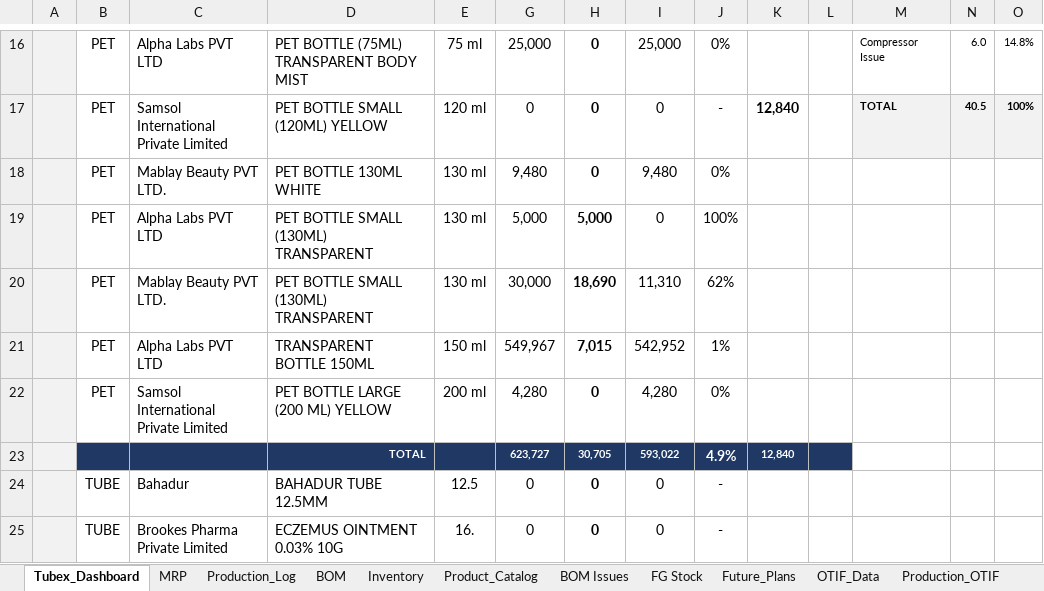
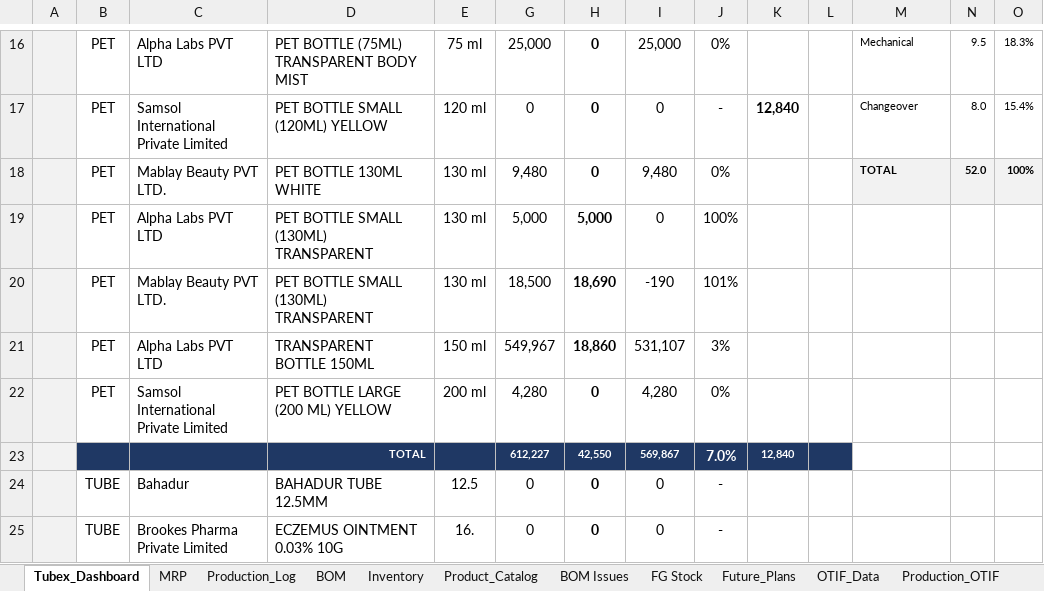
Before and after one commit to ckndr/alpha-containers, an Excel workbook: Tubex_Oct26.xlsx, sheet Tubex_Dashboard, drawn as a sheet; only a part is shown, gaps mark what is left out; values as stored, in another font and other column widths than the file's, no borders; removed rows and columns are numbered as before the commit, all else as after; the diff covers the shown part only; the diff names each change by its address in the sheet, - before the commit and + after, or states it on an @@ line.

```diff
--- a/Tubex_Oct26.xlsx (sheet Tubex_Dashboard)
+++ b/Tubex_Oct26.xlsx (sheet Tubex_Dashboard)
-M16: Compressor Issue
+M16: Mechanical
-N16: 6.0
+N16: 9.5
-O16: 14.8%
+O16: 18.3%
-M17: TOTAL
+M17: Changeover
@@ M17:O17 fill: #F2F2F2 → none, bold: on → off @@
-N17: 40.5
+N17: 8.0
-O17: 100%
+O17: 15.4%
-M18: (empty)
+M18: TOTAL
-M18:O18 fill: none
+M18:O18 fill: #F2F2F2
-N18: (empty)
+N18: 52.0
-O18: (empty)
+O18: 100%
-G20: 30,000
+G20: 18,500
-I20: 11,310
+I20: -190
-J20: 62%
+J20: 101%
-H21: 7,015
+H21: 18,860
-I21: 542,952
+I21: 531,107
-J21: 1%
+J21: 3%
-row 23:  |  |  | TOTAL |  | 623,727 | 30,705 | 593,022 | 4.9% | 12,840
+row 23:  |  |  | TOTAL |  | 612,227 | 42,550 | 569,867 | 7.0% | 12,840
```
Also changed, not shown: 5 added rows, 5 removed rows, 14 edited cells, cell formats and merged cells elsewhere in this sheet, sheet Production_Log, sheet MRP, sheet FG Stock, sheet Inventory, hidden cells, Tubex Records/Tubex_Sep26.xlsx, 3 other files.
